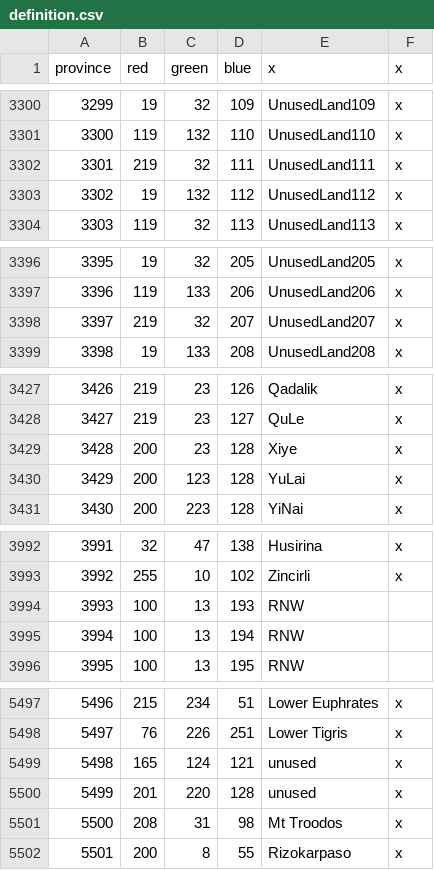
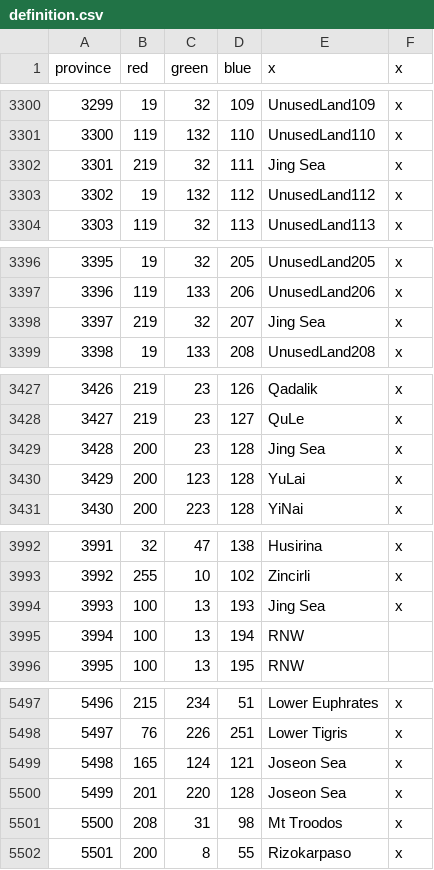
Before and after one commit to The-Triumvirate/Imperium-Universalis, a CSV file: map/definition.csv, drawn as a sheet; only a part is shown, gaps mark what is left out.

```diff
--- a/map/definition.csv
+++ b/map/definition.csv
@@ -3301,3 +3301,3 @@ province;red;green;blue;x;x
 3300;119;132;110;UnusedLand110;x
-3301;219;32;111;UnusedLand111;x
+3301;219;32;111;Jing Sea;x
 3302;19;132;112;UnusedLand112;x
@@ -3397,3 +3397,3 @@ province;red;green;blue;x;x
 3396;119;133;206;UnusedLand206;x
-3397;219;32;207;UnusedLand207;x
+3397;219;32;207;Jing Sea;x
 3398;19;133;208;UnusedLand208;x
@@ -3428,3 +3428,3 @@ province;red;green;blue;x;x
 3427;219;23;127;QuLe;x
-3428;200;23;128;Xiye;x
+3428;200;23;128;Jing Sea;x
 3429;200;123;128;YuLai;x
@@ -3993,3 +3993,3 @@ province;red;green;blue;x;x
 3992;255;10;102;Zincirli;x
-3993;100;13;193;RNW
+3993;100;13;193;Jing Sea;x
 3994;100;13;194;RNW
@@ -5498,4 +5498,4 @@ province;red;green;blue;x;x
 5497;76;226;251;Lower Tigris;x
-5498;165;124;121;unused;x
-5499;201;220;128;unused;x
+5498;165;124;121;Joseon Sea;x
+5499;201;220;128;Joseon Sea;x
 5500;208;31;98;Mt Troodos;x
```
Also changed, not shown: 10 other files.
